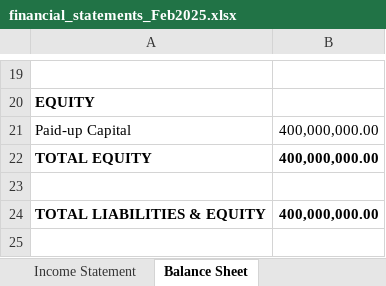
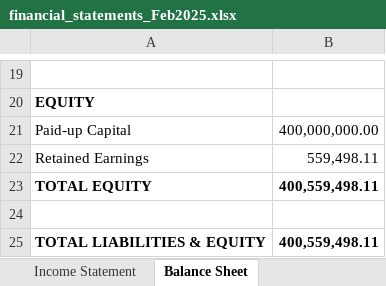
Before and after one commit to iceiceib/workspace_accountant, an Excel workbook: accountant-skill/data/output/Feb2025/financial_statements_Feb2025.xlsx, sheet Balance Sheet, drawn as a sheet; only a part is shown, gaps mark what is left out; values as stored, in another font and other column widths than the file's, no borders; addresses are those after the commit; the diff names each change by its address in the sheet, - before the commit and + after, or states it on an @@ line.

```diff
--- a/accountant-skill/data/output/Feb2025/financial_statements_Feb2025.xlsx (sheet Balance Sheet)
+++ b/accountant-skill/data/output/Feb2025/financial_statements_Feb2025.xlsx (sheet Balance Sheet)
+row 22: Retained Earnings | 559,498.11
-B23: 400,000,000.00
+B23: 400,559,498.11
-B25: 400,000,000.00
+B25: 400,559,498.11
```
Also changed, not shown: sheet Income Statement, accountant-skill/data/output/Apr2025/financial_statements_Apr2025.xlsx, accountant-skill/data/output/Mar2025/financial_statements_Mar2025.xlsx, 47 other files.
